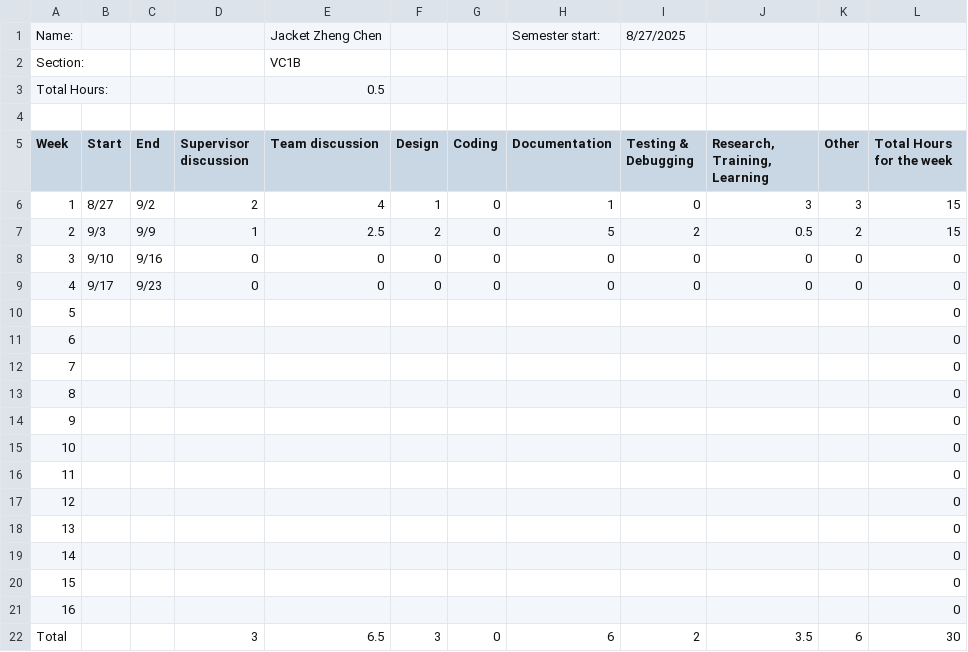
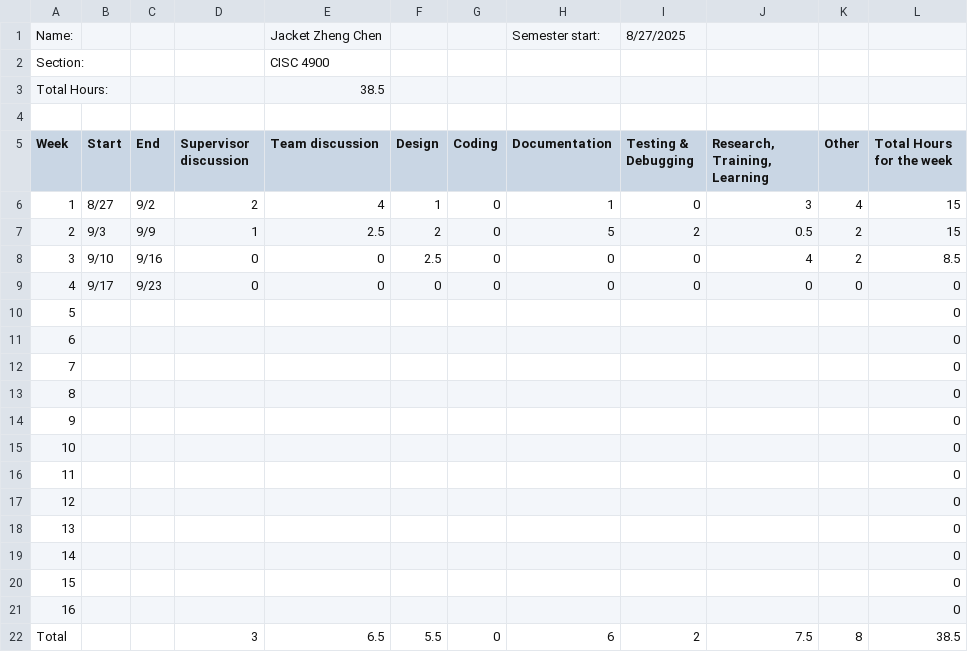
Before and after one commit to Vcz-Jz/CISC-4900---Time-Logs, a CSV file: CISC 4900 Timelog Template - Coverpage.csv, drawn as a sheet.

Commit message:
Timelog contribution

```diff
--- a/CISC 4900 Timelog Template - Coverpage.csv
+++ b/CISC 4900 Timelog Template - Coverpage.csv
@@ -1,9 +1,9 @@
 Name:,,,,Jacket Zheng Chen,,,Semester start:,8/27/2025,,,
-Section:,,,,VC1B,,,,,,,
-Total Hours:,,,,0.5,,,,,,,
+Section:,,,,CISC 4900,,,,,,,
+Total Hours:,,,,38.5,,,,,,,
 ,,,,,,,,,,,
 Week,Start,End,Supervisor discussion,Team discussion,Design,Coding,Documentation,Testing & Debugging,"Research, Training, Learning",Other,Total Hours for the week
-1,8/27,9/2,2,4,1,0,1,0,3,3,15
+1,8/27,9/2,2,4,1,0,1,0,3,4,15
 2,9/3,9/9,1,2.5,2,0,5,2,0.5,2,15
-3,9/10,9/16,0,0,0,0,0,0,0,0,0
+3,9/10,9/16,0,0,2.5,0,0,0,4,2,8.5
 4,9/17,9/23,0,0,0,0,0,0,0,0,0
@@ -21,2 +21,2 @@ Week,Start,End,Supervisor discussion,Team discussion,Design,Coding,Documentation
 16,,,,,,,,,,,0
-Total,,,3,6.5,3,0,6,2,3.5,6,30
+Total,,,3,6.5,5.5,0,6,2,7.5,8,38.5
```
Also changed, not shown: 1 other file.
